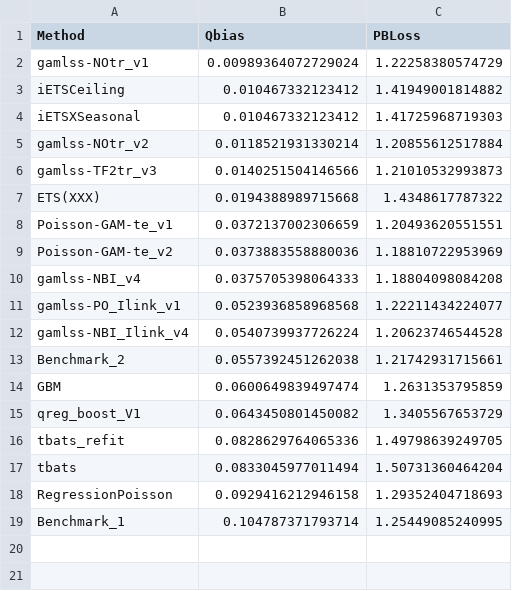
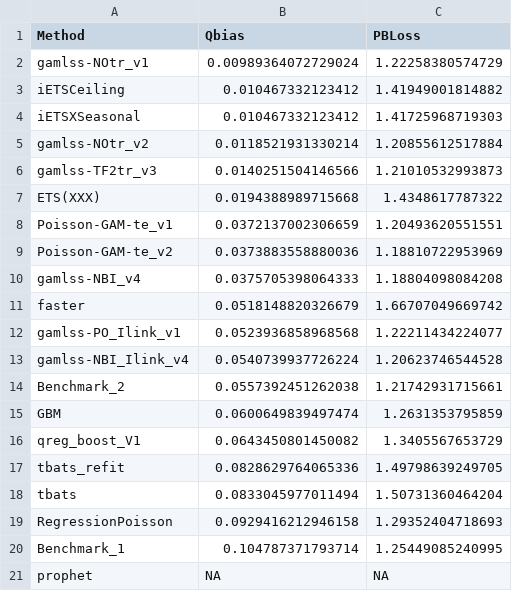
Before and after one commit to bahmanrostamitabar/hourly-emergency-care, a CSV file: results/Results_Summary.csv, drawn as a sheet; the diff names each change by its address in the sheet, - before the commit and + after, or states it on an @@ line.

Commit message:
results re-run

```diff
--- a/results/Results_Summary.csv
+++ b/results/Results_Summary.csv
+row 11: faster | 0.0518148820326679 | 1.66707049669742
+row 21: prophet | NA | NA
```
Also changed, not shown: 8 other files.
